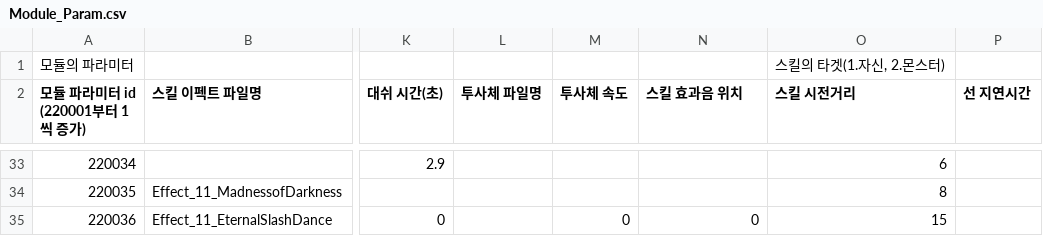
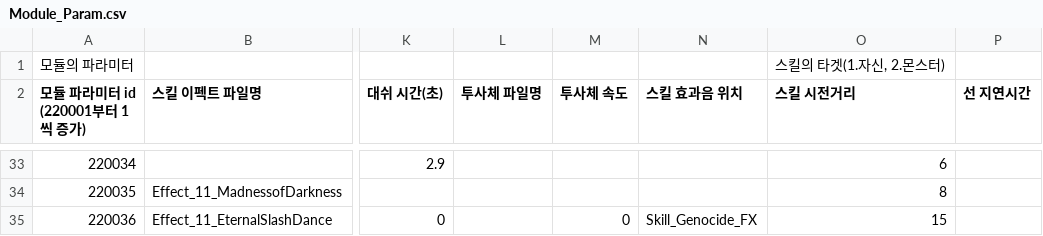
Before and after one commit to GreedSpirit/Dorothia, a CSV file: Assets/Resources/Module_Param.csv, drawn as a sheet; only a part is shown, gaps mark what is left out; the diff names each change by its address in the sheet, - before the commit and + after, or states it on an @@ line.

```diff
--- a/Assets/Resources/Module_Param.csv
+++ b/Assets/Resources/Module_Param.csv
-N35 (스킬 효과음 위치): 0
+N35 (스킬 효과음 위치): Skill_Genocide_FX
```
Also changed, not shown: 3 other files.
